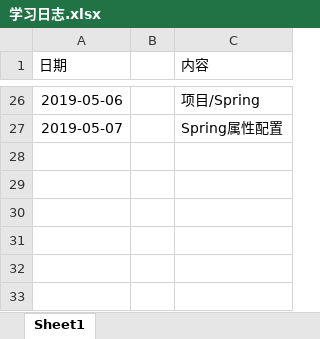
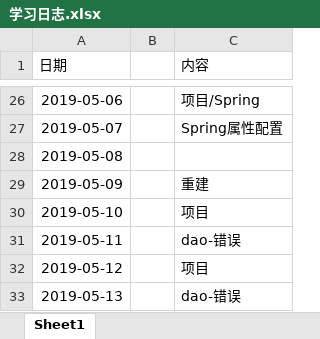
Before and after one commit to ly934060690/OSALS, an Excel workbook: 201708044206张成文/学习日志.xlsx, sheet Sheet1, drawn as a sheet; only a part is shown, gaps mark what is left out; values as stored, in another font and other column widths than the file's, no borders; the diff names each change by its address in the sheet, - before the commit and + after, or states it on an @@ line.

Commit message:
Update 学习日志.xlsx

```diff
--- a/201708044206张成文/学习日志.xlsx (sheet Sheet1)
+++ b/201708044206张成文/学习日志.xlsx (sheet Sheet1)
+row 28: 2019-05-08
+row 29: 2019-05-09 |  | 重建
+row 30: 2019-05-10 |  | 项目
+row 31: 2019-05-11 |  | dao-错误
+row 32: 2019-05-12 |  | 项目
+row 33: 2019-05-13 |  | dao-错误
```
